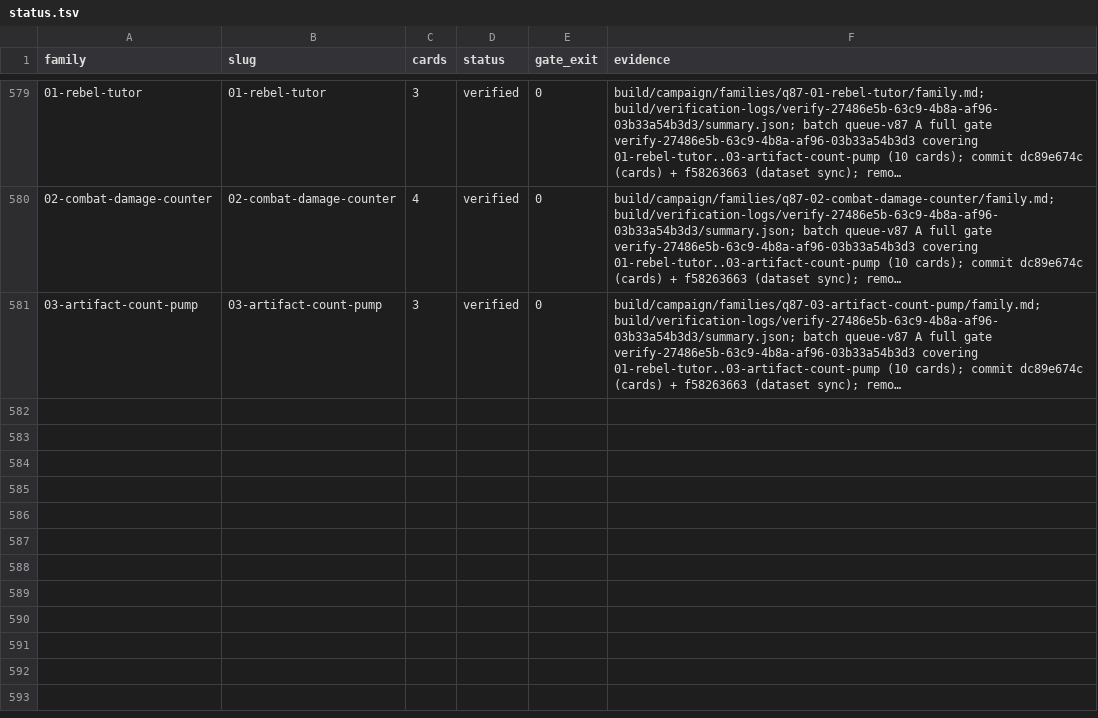
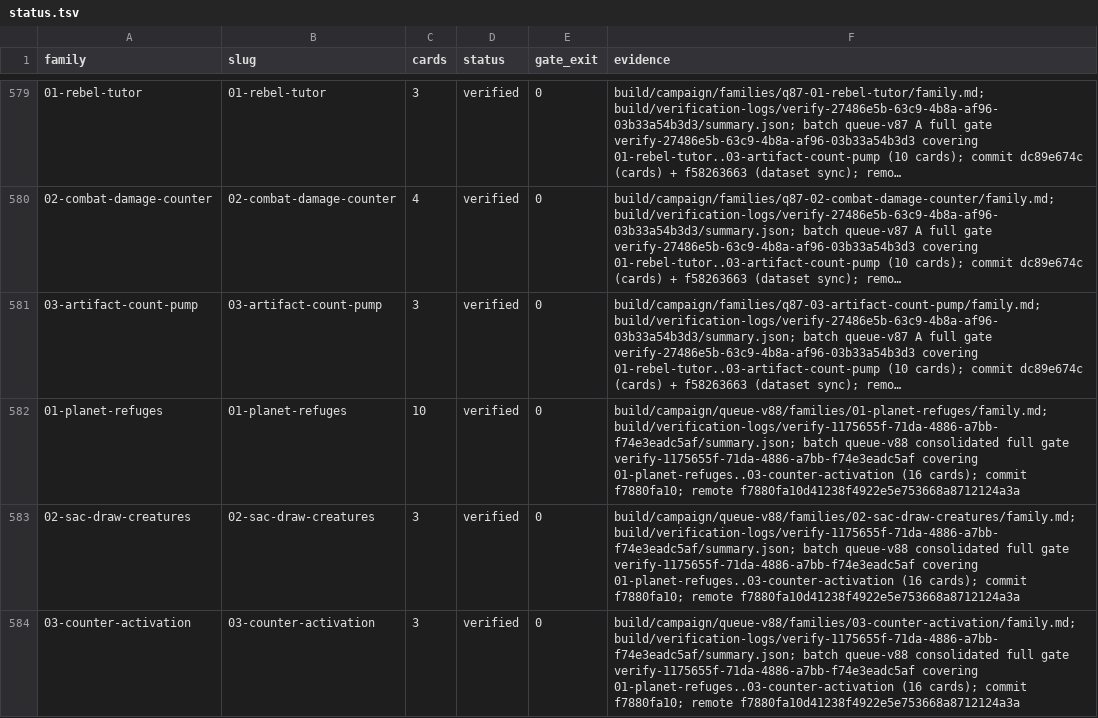
Before and after one commit to pizzaninja188/Cockatrice, a TSV file: build/campaign/status.tsv, drawn as a sheet; only a part is shown, gaps mark what is left out; long unchanged cells end in …; the diff names each change by its address in the sheet, - before the commit and + after, or states it on an @@ line.

Commit message:
Record queue-v88 batch A delivery evidence
Three verified families (16 cards) with the batch gate summary, review outcome
and the verified remote SHA f7880fa10d41238f4922e5e753668a8712124a3a.

```diff
--- a/build/campaign/status.tsv
+++ b/build/campaign/status.tsv
+row 582: 01-planet-refuges | 01-planet-refuges | 10 | verified | 0 | build/campaign/queue-v88/families/01-planet-refuges/family.md; build/verification-logs/verify-1175655f-71da-4886-a7bb-f74e3eadc5af/summary.json; batch queue-v88 consolidated full gate verify-1175655f-71da-4886-a7bb-f74e3eadc5af covering 01-planet-refuges..03-counter-activation (16 cards); commit f7880fa10; remote f7880fa10d41238f4922e5e753668a8712124a3a
+row 583: 02-sac-draw-creatures | 02-sac-draw-creatures | 3 | verified | 0 | build/campaign/queue-v88/families/02-sac-draw-creatures/family.md; build/verification-logs/verify-1175655f-71da-4886-a7bb-f74e3eadc5af/summary.json; batch queue-v88 consolidated full gate verify-1175655f-71da-4886-a7bb-f74e3eadc5af covering 01-planet-refuges..03-counter-activation (16 cards); commit f7880fa10; remote f7880fa10d41238f4922e5e753668a8712124a3a
+row 584: 03-counter-activation | 03-counter-activation | 3 | verified | 0 | build/campaign/queue-v88/families/03-counter-activation/family.md; build/verification-logs/verify-1175655f-71da-4886-a7bb-f74e3eadc5af/summary.json; batch queue-v88 consolidated full gate verify-1175655f-71da-4886-a7bb-f74e3eadc5af covering 01-planet-refuges..03-counter-activation (16 cards); commit f7880fa10; remote f7880fa10d41238f4922e5e753668a8712124a3a
```
Also changed, not shown: 3 other files.
